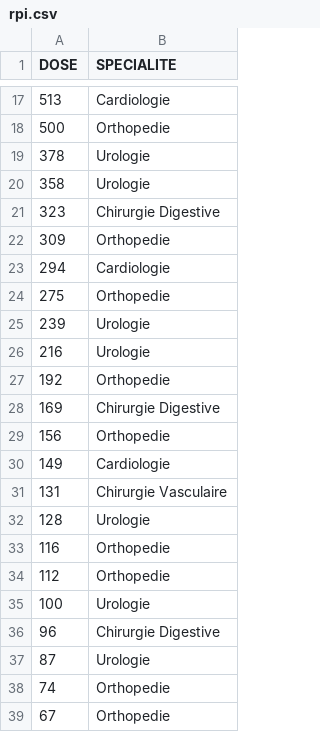
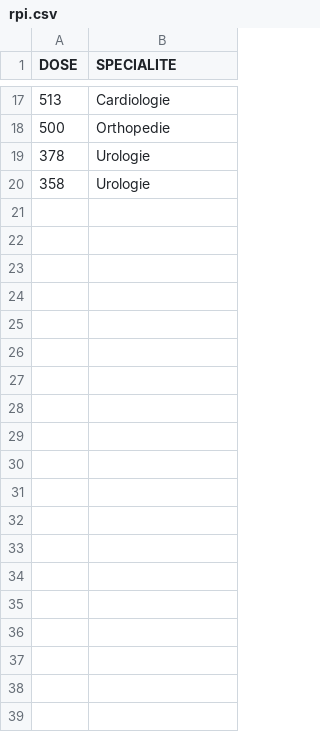
Before and after one commit to Hdviz/data, a CSV file: rpi.csv, drawn as a sheet; only a part is shown, gaps mark what is left out; the diff covers the shown part only.

Commit message:
Update rpi.csv

```diff
--- a/rpi.csv
+++ b/rpi.csv
@@ -20,20 +20 @@ DOSE,SPECIALITE
 358,Urologie
-323,Chirurgie Digestive
-309,Orthopedie
-294,Cardiologie
-275,Orthopedie
-239,Urologie
-216,Urologie
-192,Orthopedie
-169,Chirurgie Digestive
-156,Orthopedie
-149,Cardiologie
-131,Chirurgie Vasculaire
-128,Urologie
-116,Orthopedie
-112,Orthopedie
-100,Urologie
-96,Chirurgie Digestive
-87,Urologie
-74,Orthopedie
-67,Orthopedie
```
Also changed, not shown: 63 removed rows elsewhere in this file.
